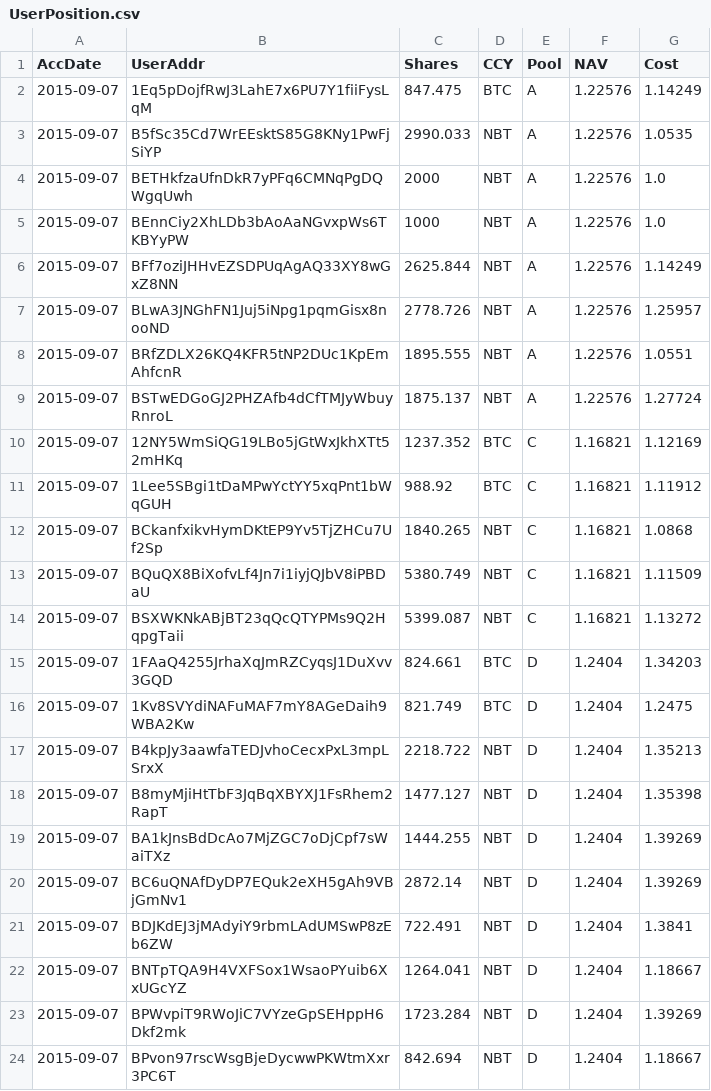
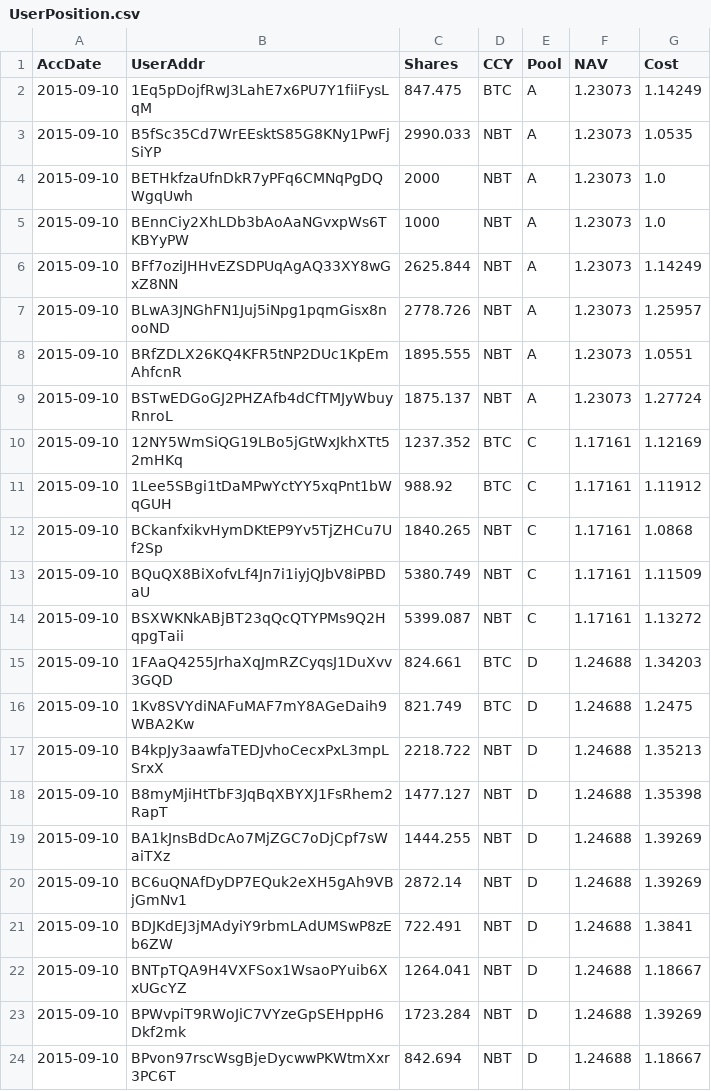
Before and after one commit to henrynu/NuLagoon, a CSV file: Reports/UserPosition.csv, drawn as a sheet.

```diff
--- a/Reports/UserPosition.csv
+++ b/Reports/UserPosition.csv
@@ -1,24 +1,24 @@
 AccDate,UserAddr,Shares,CCY,Pool,NAV,Cost
-2015-09-07,1Eq5pDojfRwJ3LahE7x6PU7Y1fiiFysLqM,847.475,BTC,A,1.22576,1.14249
-2015-09-07,B5fSc35Cd7WrEEsktS85G8KNy1PwFjSiYP,2990.033,NBT,A,1.22576,1.0535
-2015-09-07,BETHkfzaUfnDkR7yPFq6CMNqPgDQWgqUwh,2000,NBT,A,1.22576,1.0
-2015-09-07,BEnnCiy2XhLDb3bAoAaNGvxpWs6TKBYyPW,1000,NBT,A,1.22576,1.0
-2015-09-07,BFf7oziJHHvEZSDPUqAgAQ33XY8wGxZ8NN,2625.844,NBT,A,1.22576,1.14249
-2015-09-07,BLwA3JNGhFN1Juj5iNpg1pqmGisx8nooND,2778.726,NBT,A,1.22576,1.25957
-2015-09-07,BRfZDLX26KQ4KFR5tNP2DUc1KpEmAhfcnR,1895.555,NBT,A,1.22576,1.0551
-2015-09-07,BSTwEDGoGJ2PHZAfb4dCfTMJyWbuyRnroL,1875.137,NBT,A,1.22576,1.27724
-2015-09-07,12NY5WmSiQG19LBo5jGtWxJkhXTt52mHKq,1237.352,BTC,C,1.16821,1.12169
-2015-09-07,1Lee5SBgi1tDaMPwYctYY5xqPnt1bWqGUH,988.92,BTC,C,1.16821,1.11912
-2015-09-07,BCkanfxikvHymDKtEP9Yv5TjZHCu7Uf2Sp,1840.265,NBT,C,1.16821,1.0868
-2015-09-07,BQuQX8BiXofvLf4Jn7i1iyjQJbV8iPBDaU,5380.749,NBT,C,1.16821,1.11509
-2015-09-07,BSXWKNkABjBT23qQcQTYPMs9Q2HqpgTaii,5399.087,NBT,C,1.16821,1.13272
-2015-09-07,1FAaQ4255JrhaXqJmRZCyqsJ1DuXvv3GQD,824.661,BTC,D,1.2404,1.34203
-2015-09-07,1Kv8SVYdiNAFuMAF7mY8AGeDaih9WBA2Kw,821.749,BTC,D,1.2404,1.2475
-2015-09-07,B4kpJy3aawfaTEDJvhoCecxPxL3mpLSrxX,2218.722,NBT,D,1.2404,1.35213
-2015-09-07,B8myMjiHtTbF3JqBqXBYXJ1FsRhem2RapT,1477.127,NBT,D,1.2404,1.35398
-2015-09-07,BA1kJnsBdDcAo7MjZGC7oDjCpf7sWaiTXz,1444.255,NBT,D,1.2404,1.39269
-2015-09-07,BC6uQNAfDyDP7EQuk2eXH5gAh9VBjGmNv1,2872.14,NBT,D,1.2404,1.39269
-2015-09-07,BDJKdEJ3jMAdyiY9rbmLAdUMSwP8zEb6ZW,722.491,NBT,D,1.2404,1.3841
-2015-09-07,BNTpTQA9H4VXFSox1WsaoPYuib6XxUGcYZ,1264.041,NBT,D,1.2404,1.18667
-2015-09-07,BPWvpiT9RWoJiC7VYzeGpSEHppH6Dkf2mk,1723.284,NBT,D,1.2404,1.39269
-2015-09-07,BPvon97rscWsgBjeDycwwPKWtmXxr3PC6T,842.694,NBT,D,1.2404,1.18667
+2015-09-10,1Eq5pDojfRwJ3LahE7x6PU7Y1fiiFysLqM,847.475,BTC,A,1.23073,1.14249
+2015-09-10,B5fSc35Cd7WrEEsktS85G8KNy1PwFjSiYP,2990.033,NBT,A,1.23073,1.0535
+2015-09-10,BETHkfzaUfnDkR7yPFq6CMNqPgDQWgqUwh,2000,NBT,A,1.23073,1.0
+2015-09-10,BEnnCiy2XhLDb3bAoAaNGvxpWs6TKBYyPW,1000,NBT,A,1.23073,1.0
+2015-09-10,BFf7oziJHHvEZSDPUqAgAQ33XY8wGxZ8NN,2625.844,NBT,A,1.23073,1.14249
+2015-09-10,BLwA3JNGhFN1Juj5iNpg1pqmGisx8nooND,2778.726,NBT,A,1.23073,1.25957
+2015-09-10,BRfZDLX26KQ4KFR5tNP2DUc1KpEmAhfcnR,1895.555,NBT,A,1.23073,1.0551
+2015-09-10,BSTwEDGoGJ2PHZAfb4dCfTMJyWbuyRnroL,1875.137,NBT,A,1.23073,1.27724
+2015-09-10,12NY5WmSiQG19LBo5jGtWxJkhXTt52mHKq,1237.352,BTC,C,1.17161,1.12169
+2015-09-10,1Lee5SBgi1tDaMPwYctYY5xqPnt1bWqGUH,988.92,BTC,C,1.17161,1.11912
+2015-09-10,BCkanfxikvHymDKtEP9Yv5TjZHCu7Uf2Sp,1840.265,NBT,C,1.17161,1.0868
+2015-09-10,BQuQX8BiXofvLf4Jn7i1iyjQJbV8iPBDaU,5380.749,NBT,C,1.17161,1.11509
+2015-09-10,BSXWKNkABjBT23qQcQTYPMs9Q2HqpgTaii,5399.087,NBT,C,1.17161,1.13272
+2015-09-10,1FAaQ4255JrhaXqJmRZCyqsJ1DuXvv3GQD,824.661,BTC,D,1.24688,1.34203
+2015-09-10,1Kv8SVYdiNAFuMAF7mY8AGeDaih9WBA2Kw,821.749,BTC,D,1.24688,1.2475
+2015-09-10,B4kpJy3aawfaTEDJvhoCecxPxL3mpLSrxX,2218.722,NBT,D,1.24688,1.35213
+2015-09-10,B8myMjiHtTbF3JqBqXBYXJ1FsRhem2RapT,1477.127,NBT,D,1.24688,1.35398
+2015-09-10,BA1kJnsBdDcAo7MjZGC7oDjCpf7sWaiTXz,1444.255,NBT,D,1.24688,1.39269
+2015-09-10,BC6uQNAfDyDP7EQuk2eXH5gAh9VBjGmNv1,2872.14,NBT,D,1.24688,1.39269
+2015-09-10,BDJKdEJ3jMAdyiY9rbmLAdUMSwP8zEb6ZW,722.491,NBT,D,1.24688,1.3841
+2015-09-10,BNTpTQA9H4VXFSox1WsaoPYuib6XxUGcYZ,1264.041,NBT,D,1.24688,1.18667
+2015-09-10,BPWvpiT9RWoJiC7VYzeGpSEHppH6Dkf2mk,1723.284,NBT,D,1.24688,1.39269
+2015-09-10,BPvon97rscWsgBjeDycwwPKWtmXxr3PC6T,842.694,NBT,D,1.24688,1.18667
```
Also changed, not shown: Reports/NetAssetValue.csv, 7 other files.
